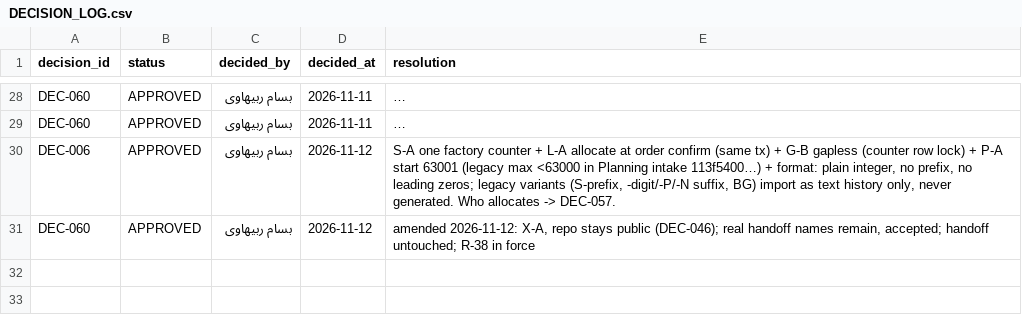
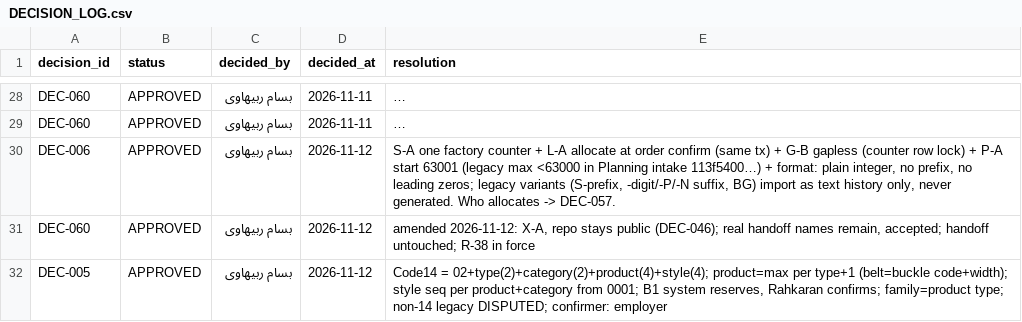
Before and after one commit to bassamrabihavi/aleekhan-erp, a CSV file: control/decisions/DECISION_LOG.csv, drawn as a sheet; only a part is shown, gaps mark what is left out; long unchanged cells end in …; the diff names each change by its address in the sheet, - before the commit and + after, or states it on an @@ line.

```diff
--- a/control/decisions/DECISION_LOG.csv
+++ b/control/decisions/DECISION_LOG.csv
+row 32: DEC-005 | APPROVED | بسام ربیهاوی | 2026-11-12 | Code14 = 02+type(2)+category(2)+product(4)+style(4); product=max per type+1 (belt=buckle code+width); style seq per product+category from 0001; B1 system reserves, Rahkaran confirms; family=product type; non-14 legacy DISPUTED; confirmer: employer
```
Also changed, not shown: 5 other files.
